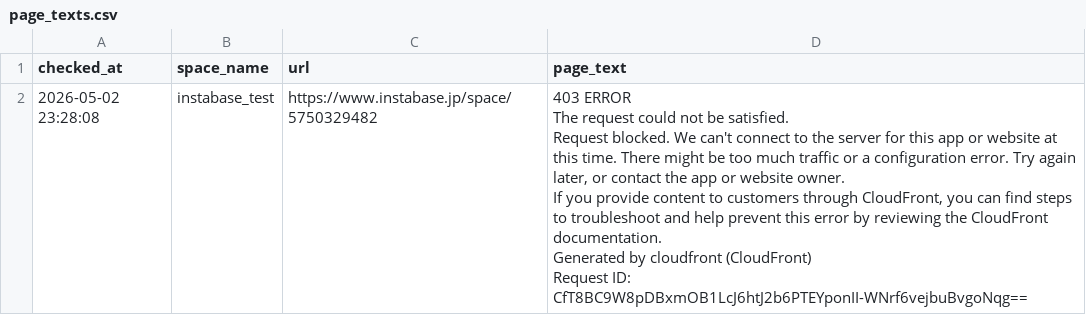
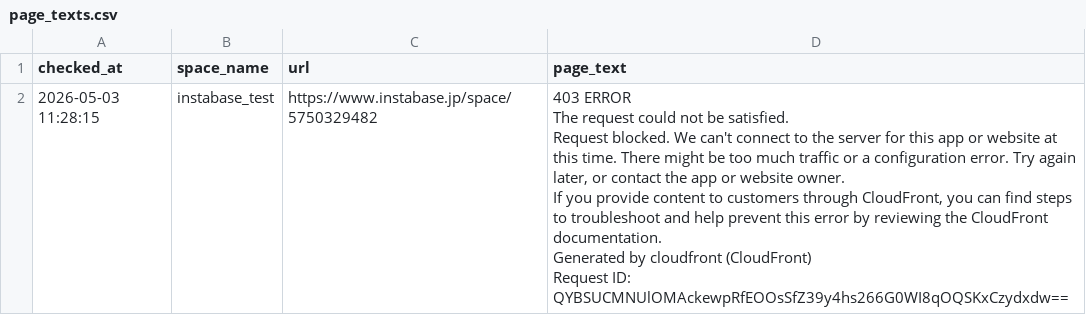
Before and after one commit to Haru-debug-cloud/booking-monitor, a CSV file: page_texts.csv, drawn as a sheet.

```diff
--- a/page_texts.csv
+++ b/page_texts.csv
@@ -1,7 +1,7 @@
 checked_at,space_name,url,page_text
-2026-05-02 23:28:08,instabase_test,https://www.instabase.jp/space/5750329482,"403 ERROR
-The request could not be satisfied.
-Request blocked. We can't connect to the server for this app or website at this time. There might be too much traffic or a configuration error. Try again later, or contact the app or website owner.
-If you provide content to customers through CloudFront, you can find steps to troubleshoot and help prevent this error by reviewing the CloudFront documentation.
-Generated by cloudfront (CloudFront)
-Request ID: CfT8BC9W8pDBxmOB1LcJ6htJ2b6PTEYponII-WNrf6vejbuBvgoNqg=="
+2026-05-03 11:28:15,instabase_test,https://www.instabase.jp/space/5750329482,"403 ERROR
+The request could not be satisfied.
+Request blocked. We can't connect to the server for this app or website at this time. There might be too much traffic or a configuration error. Try again later, or contact the app or website owner.
+If you provide content to customers through CloudFront, you can find steps to troubleshoot and help prevent this error by reviewing the CloudFront documentation.
+Generated by cloudfront (CloudFront)
+Request ID: QYBSUCMNUlOMAckewpRfEOOsSfZ39y4hs266G0WI8qOQSKxCzydxdw=="
```
